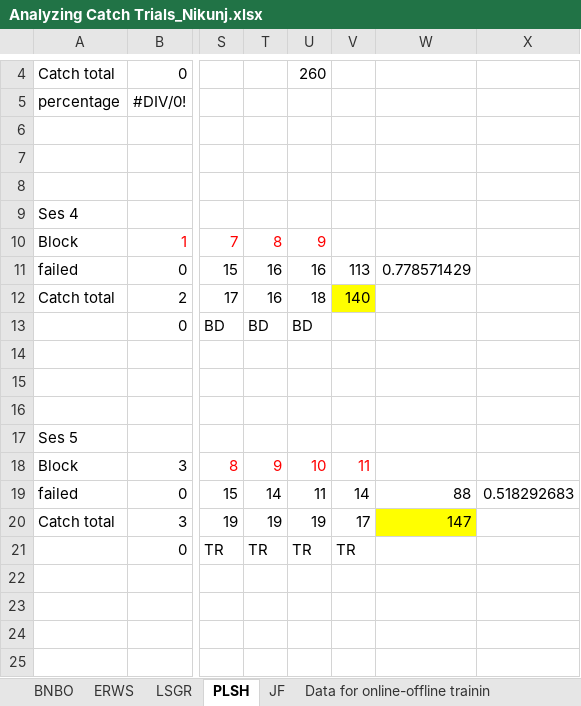
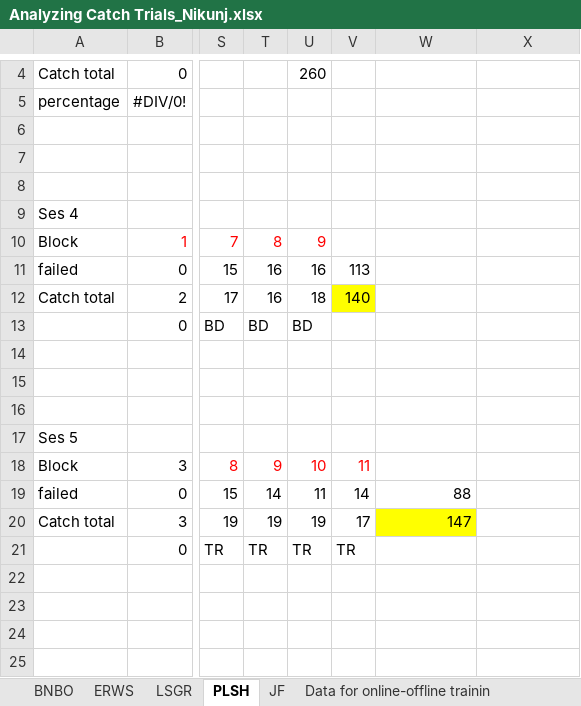
Before and after one commit to nabhagat/R_analysis, an Excel workbook: Analyzing Catch Trials_Nikunj.xlsx, sheet PLSH, drawn as a sheet; only a part is shown, gaps mark what is left out; values as stored, in another font and other column widths than the file's, no borders; the diff names each change by its address in the sheet, - before the commit and + after, or states it on an @@ line.

Commit message:
Updated files to analyze clinical study data

```diff
--- a/Analyzing Catch Trials_Nikunj.xlsx (sheet PLSH)
+++ b/Analyzing Catch Trials_Nikunj.xlsx (sheet PLSH)
-W11: 0.778571429
+W11: (empty)
-X19: 0.518292683
+X19: (empty)
```
Also changed, not shown: sheet BNBO, 6 other files.
